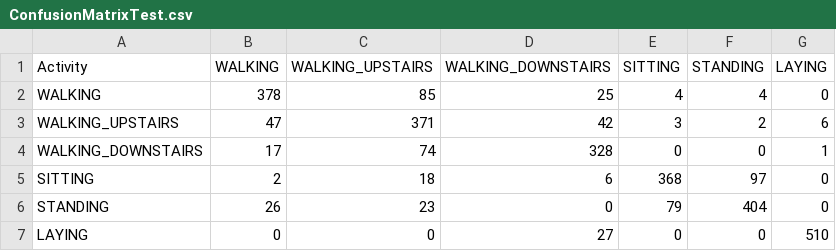
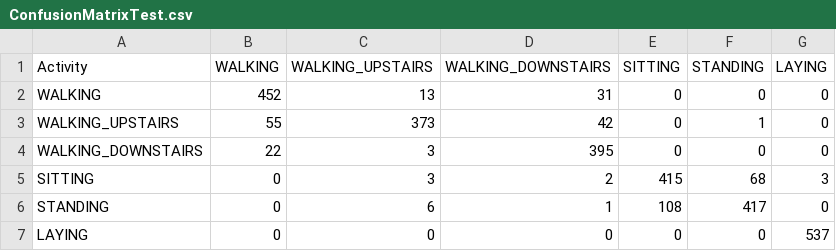
Before and after one commit to Deepu2308/HumanActivityRecognition, a CSV file: src/ConfusionMatrixTest.csv, drawn as a sheet.

```diff
--- a/src/ConfusionMatrixTest.csv
+++ b/src/ConfusionMatrixTest.csv
@@ -1,7 +1,7 @@
 Activity,WALKING,WALKING_UPSTAIRS,WALKING_DOWNSTAIRS,SITTING,STANDING,LAYING
-WALKING,378,85,25,4,4,0
-WALKING_UPSTAIRS,47,371,42,3,2,6
-WALKING_DOWNSTAIRS,17,74,328,0,0,1
-SITTING,2,18,6,368,97,0
-STANDING,26,23,0,79,404,0
-LAYING,0,0,27,0,0,510
+WALKING,452,13,31,0,0,0
+WALKING_UPSTAIRS,55,373,42,0,1,0
+WALKING_DOWNSTAIRS,22,3,395,0,0,0
+SITTING,0,3,2,415,68,3
+STANDING,0,6,1,108,417,0
+LAYING,0,0,0,0,0,537
```
Also changed, not shown: 9 other files.
